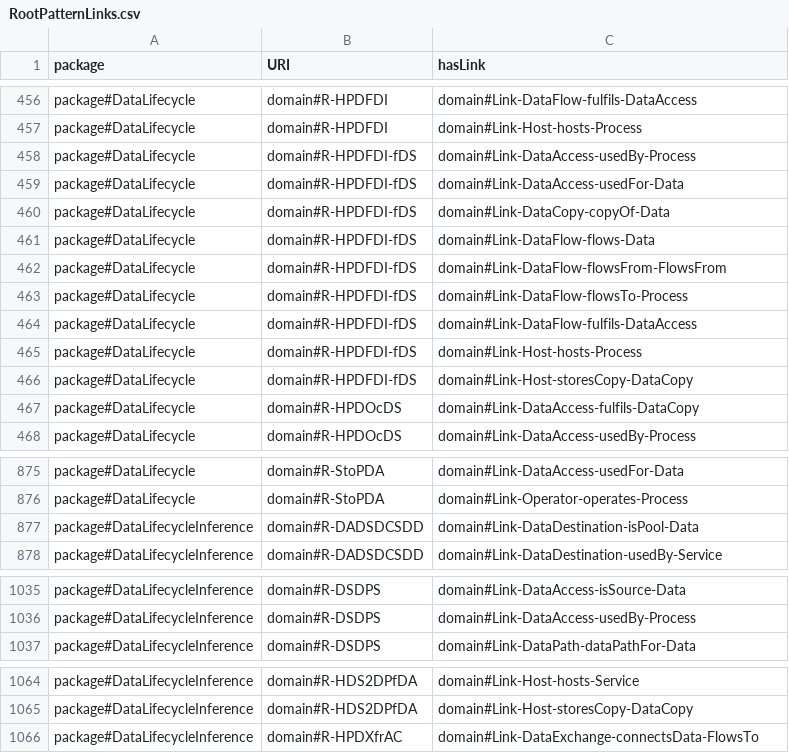
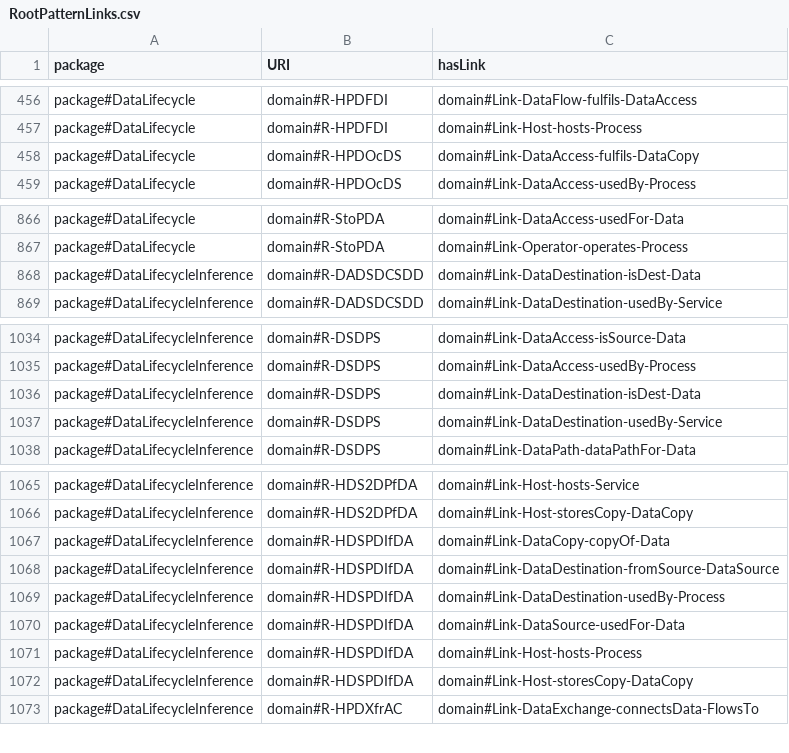
Before and after one commit to Spyderisk/domain-network, a CSV file: csv/RootPatternLinks.csv, drawn as a sheet; only a part is shown, gaps mark what is left out; the diff covers the shown part only.

Commit message:
Issue #40: fixed some more problems with data flow construction sequences.

```diff
--- a/csv/RootPatternLinks.csv
+++ b/csv/RootPatternLinks.csv
@@ -457,11 +457,2 @@ package#DataLifecycle,domain#R-HPDFDI,domain#Link-DataFlow-fulfils-DataAccess
 package#DataLifecycle,domain#R-HPDFDI,domain#Link-Host-hosts-Process
-package#DataLifecycle,domain#R-HPDFDI-fDS,domain#Link-DataAccess-usedBy-Process
-package#DataLifecycle,domain#R-HPDFDI-fDS,domain#Link-DataAccess-usedFor-Data
-package#DataLifecycle,domain#R-HPDFDI-fDS,domain#Link-DataCopy-copyOf-Data
-package#DataLifecycle,domain#R-HPDFDI-fDS,domain#Link-DataFlow-flows-Data
-package#DataLifecycle,domain#R-HPDFDI-fDS,domain#Link-DataFlow-flowsFrom-FlowsFrom
-package#DataLifecycle,domain#R-HPDFDI-fDS,domain#Link-DataFlow-flowsTo-Process
-package#DataLifecycle,domain#R-HPDFDI-fDS,domain#Link-DataFlow-fulfils-DataAccess
-package#DataLifecycle,domain#R-HPDFDI-fDS,domain#Link-Host-hosts-Process
-package#DataLifecycle,domain#R-HPDFDI-fDS,domain#Link-Host-storesCopy-DataCopy
 package#DataLifecycle,domain#R-HPDOcDS,domain#Link-DataAccess-fulfils-DataCopy
@@ -876,3 +867,3 @@ package#DataLifecycle,domain#R-StoPDA,domain#Link-DataAccess-usedFor-Data
 package#DataLifecycle,domain#R-StoPDA,domain#Link-Operator-operates-Process
-package#DataLifecycleInference,domain#R-DADSDCSDD,domain#Link-DataDestination-isPool-Data
+package#DataLifecycleInference,domain#R-DADSDCSDD,domain#Link-DataDestination-isDest-Data
 package#DataLifecycleInference,domain#R-DADSDCSDD,domain#Link-DataDestination-usedBy-Service
@@ -1036,2 +1035,4 @@ package#DataLifecycleInference,domain#R-DSDPS,domain#Link-DataAccess-isSource-Da
 package#DataLifecycleInference,domain#R-DSDPS,domain#Link-DataAccess-usedBy-Process
+package#DataLifecycleInference,domain#R-DSDPS,domain#Link-DataDestination-isDest-Data
+package#DataLifecycleInference,domain#R-DSDPS,domain#Link-DataDestination-usedBy-Service
 package#DataLifecycleInference,domain#R-DSDPS,domain#Link-DataPath-dataPathFor-Data
@@ -1065,2 +1066,8 @@ package#DataLifecycleInference,domain#R-HDS2DPfDA,domain#Link-Host-hosts-Service
 package#DataLifecycleInference,domain#R-HDS2DPfDA,domain#Link-Host-storesCopy-DataCopy
+package#DataLifecycleInference,domain#R-HDSPDIfDA,domain#Link-DataCopy-copyOf-Data
+package#DataLifecycleInference,domain#R-HDSPDIfDA,domain#Link-DataDestination-fromSource-DataSource
+package#DataLifecycleInference,domain#R-HDSPDIfDA,domain#Link-DataDestination-usedBy-Process
+package#DataLifecycleInference,domain#R-HDSPDIfDA,domain#Link-DataSource-usedFor-Data
+package#DataLifecycleInference,domain#R-HDSPDIfDA,domain#Link-Host-hosts-Process
+package#DataLifecycleInference,domain#R-HDSPDIfDA,domain#Link-Host-storesCopy-DataCopy
 package#DataLifecycleInference,domain#R-HPDXfrAC,domain#Link-DataExchange-connectsData-FlowsTo
```
Also changed, not shown: 8 added rows and 5 edited cells elsewhere in this file, csv/ConstructionPattern.csv, csv/DistinctNodeGroupNodes.csv, 9 other files.
